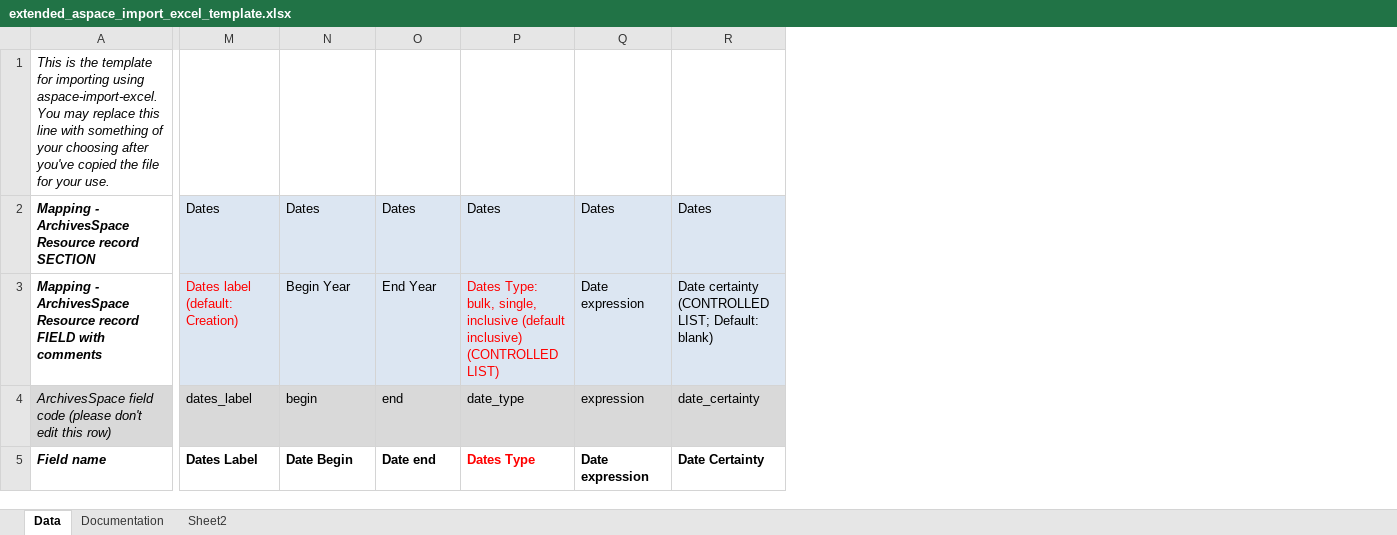
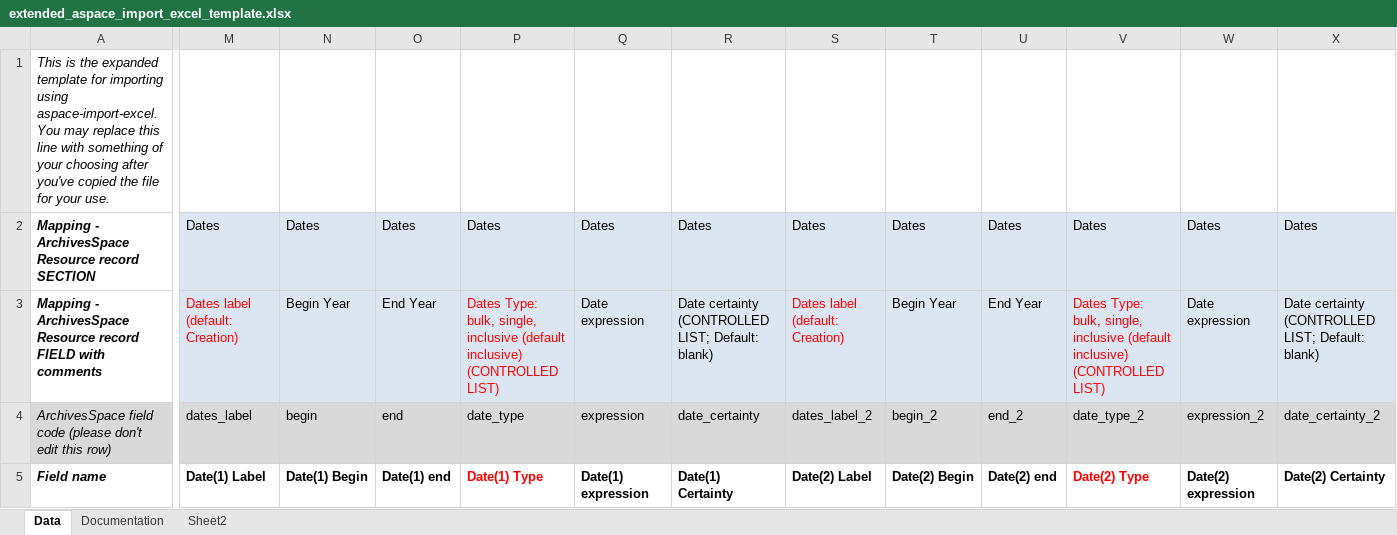
Before and after one commit to harvard-library/aspace-import-excel, an Excel workbook: templates/extended_aspace_import_excel_template.xlsx, sheet Data, drawn as a sheet; only a part is shown, gaps mark what is left out; values as stored, in another font and other column widths than the file's, no borders; the diff names each change by its address in the sheet, - before the commit and + after, or states it on an @@ line.

Commit message:
added another date block plus suppport for more

```diff
--- a/templates/extended_aspace_import_excel_template.xlsx (sheet Data)
+++ b/templates/extended_aspace_import_excel_template.xlsx (sheet Data)
+column S, rows 2-5: Dates | Dates label (default: Creation) | dates_label_2 | Date(2) Label
+column T, rows 2-5: Dates | Begin Year | begin_2 | Date(2) Begin
+column U, rows 2-5: Dates | End Year | end_2 | Date(2) end
+column V, rows 2-5: Dates | Dates Type: bulk, single, inclusive (default inclusive) (CONTROLLED LIST) | date_type_2 | Date(2) Type
+column W, rows 2-5: Dates | Date expression | expression_2 | Date(2) expression
+column X, rows 2-5: Dates | Date certainty (CONTROLLED LIST; Default: blank) | date_certainty_2 | Date(2) Certainty
-A1: …is the template for…
+A1: …is the expanded template for…
-M5: Dates Label
+M5: Date(1) Label
-N5: Date Begin
+N5: Date(1) Begin
-O5: Date end
+O5: Date(1) end
-P5: Dates Type
+P5: Date(1) Type
-Q5: Date expression
+Q5: Date(1) expression
-R5: Date Certainty
+R5: Date(1) Certainty
```
Also changed, not shown: 1 other file.
